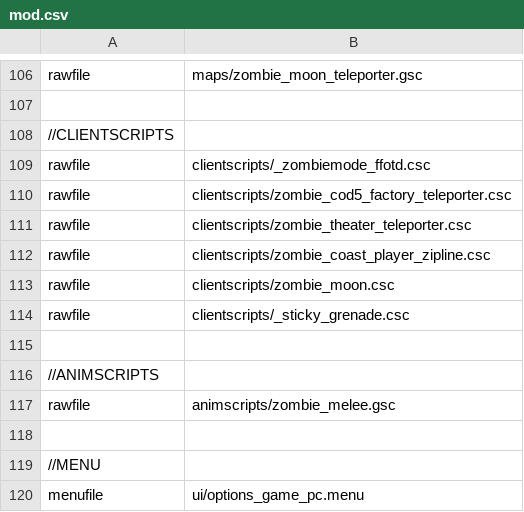
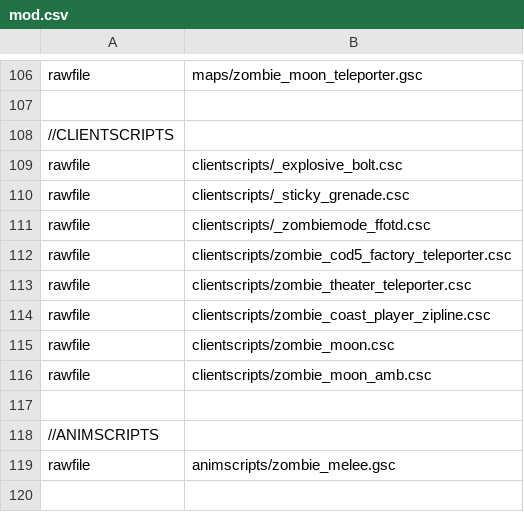
Before and after one commit to Jbleezy/BO1-Reimagined, a CSV file: mod.csv, drawn as a sheet; only a part is shown, gaps mark what is left out; the shorter side is filled out with more unchanged rows.

Commit message:
Clientside sounds, shang spikes, barriers
Crossbow bolt beeping rate no longer changes depending on your FPS.
Spikes will not activate if the player is jumping over them.
All zombies behind a barrer will now taunt correctly.
Zombies will no longer get stuck behind a barrier when there are many
zombies behind one barrier.
Excavator sounds no longer linked to FPS.
Teleporter sounds no longer linked to FPS.

```diff
--- a/mod.csv
+++ b/mod.csv
@@ -108,2 +108,4 @@ rawfile,maps/zombie_moon_teleporter.gsc
 //CLIENTSCRIPTS
+rawfile,clientscripts/_explosive_bolt.csc
+rawfile,clientscripts/_sticky_grenade.csc
 rawfile,clientscripts/_zombiemode_ffotd.csc
@@ -113,3 +115,3 @@ rawfile,clientscripts/zombie_coast_player_zipline.csc
 rawfile,clientscripts/zombie_moon.csc
-rawfile,clientscripts/_sticky_grenade.csc
+rawfile,clientscripts/zombie_moon_amb.csc
 
```
Also changed, not shown: 13 other files.
